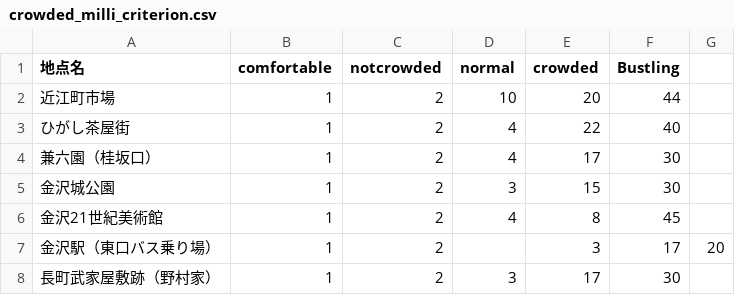
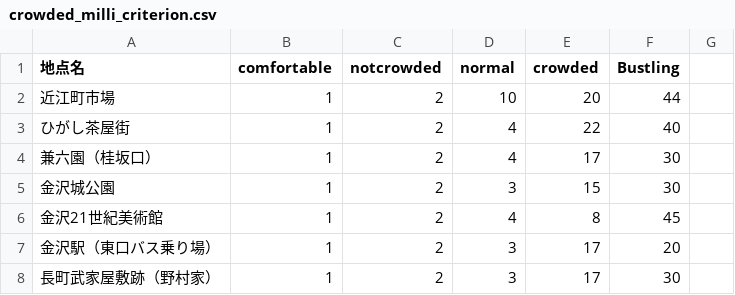
Before and after one commit to BeeB-C4N/crowdedmap2, a CSV file: data/crowded_milli_criterion.csv, drawn as a sheet.

Commit message:
Update crowded_milli_criterion.csv

```diff
--- a/data/crowded_milli_criterion.csv
+++ b/data/crowded_milli_criterion.csv
@@ -6,3 +6,3 @@
 金沢21世紀美術館,1,2,4,8,45
-金沢駅（東口バス乗り場）,1,2,,3,17,20
+金沢駅（東口バス乗り場）,1,2,3,17,20
 長町武家屋敷跡（野村家）,1,2,3,17,30
```
